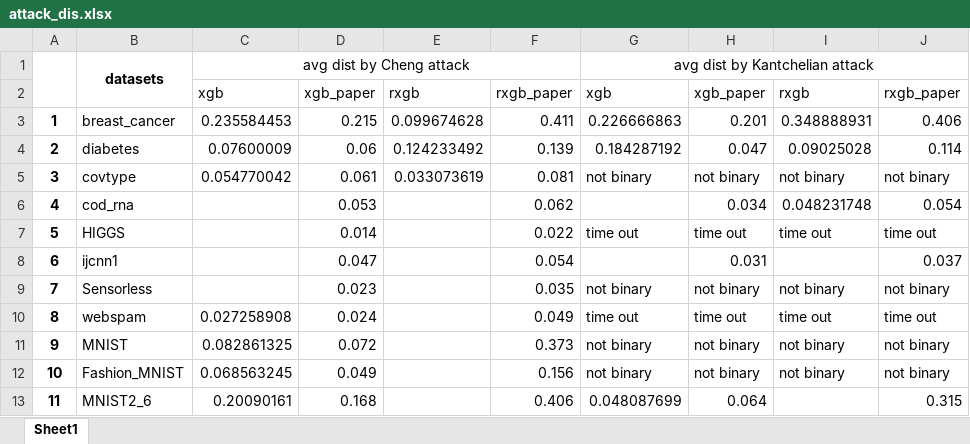
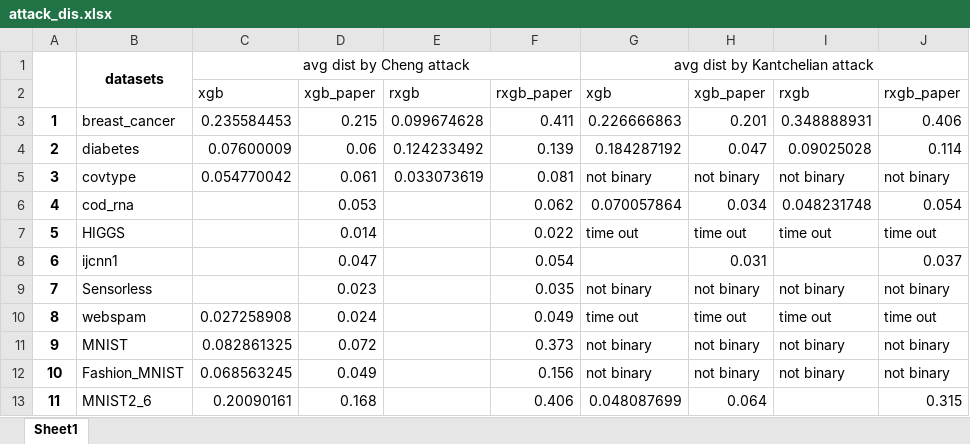
Before and after one commit to crystal616/8100-Intro-to-AI-project, an Excel workbook: test_accu/attack_dis.xlsx, sheet Sheet1, drawn as a sheet; values as stored, in another font and other column widths than the file's, no borders; the diff names each change by its address in the sheet, - before the commit and + after, or states it on an @@ line.

```diff
--- a/test_accu/attack_dis.xlsx (sheet Sheet1)
+++ b/test_accu/attack_dis.xlsx (sheet Sheet1)
-G6: (empty)
+G6: 0.070057864
```
Also changed, not shown: 3 other files.
